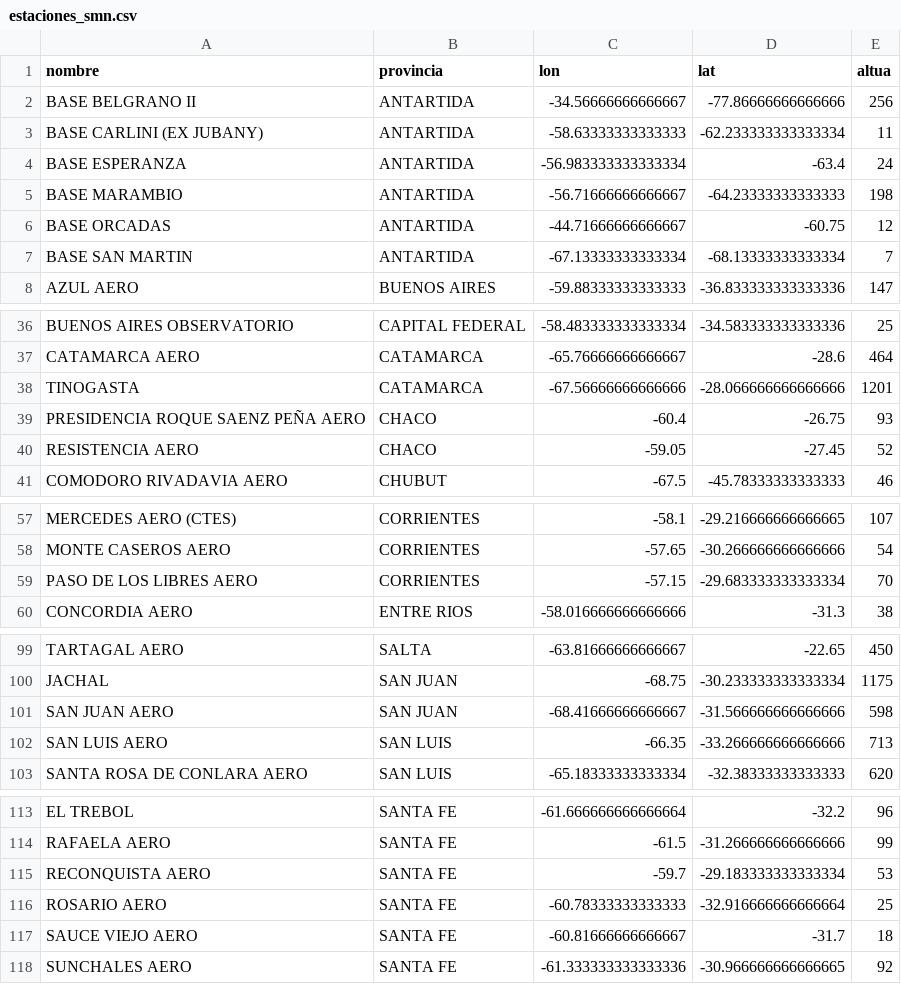
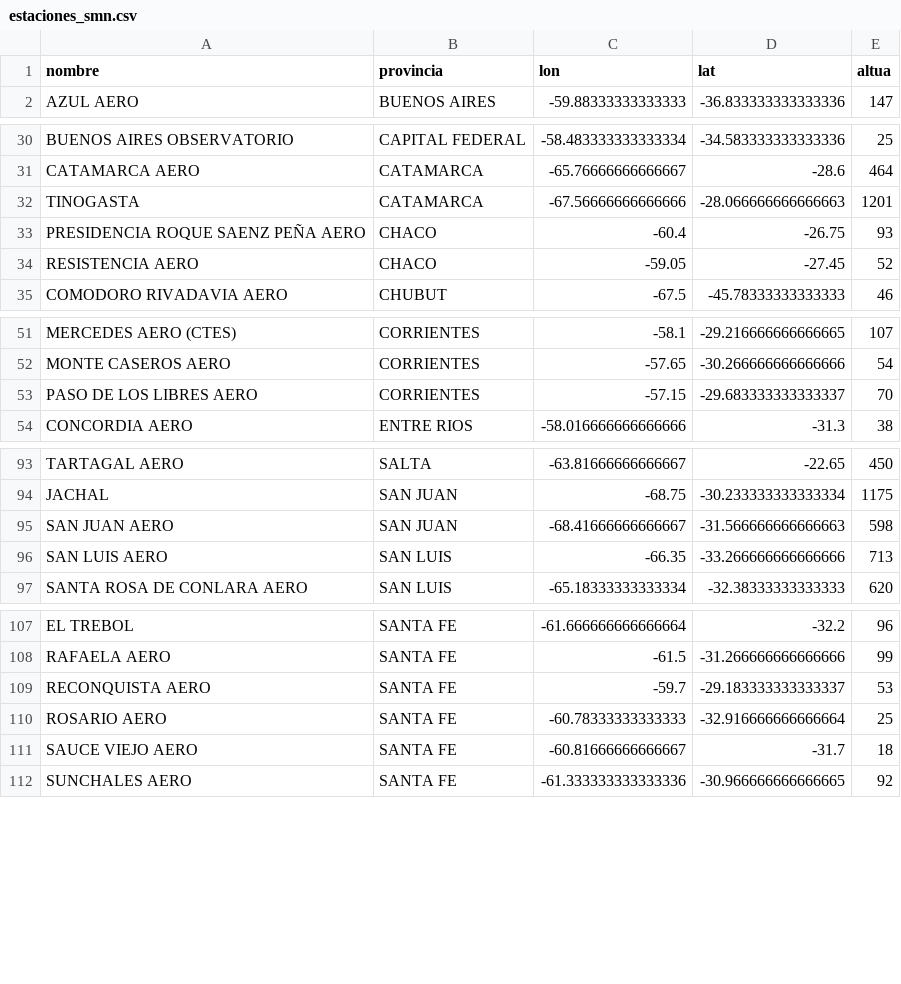
Before and after one commit to yabellini/AgriRemoteSensing, a CSV file: datos/estaciones_smn.csv, drawn as a sheet; only a part is shown, gaps mark what is left out.

Commit message:
Cambios en index y datos

```diff
--- a/datos/estaciones_smn.csv
+++ b/datos/estaciones_smn.csv
@@ -1,8 +1,2 @@
 nombre,provincia,lon,lat,altua
-BASE BELGRANO II,ANTARTIDA,-34.56666666666667,-77.86666666666666,256
-BASE CARLINI (EX JUBANY),ANTARTIDA,-58.63333333333333,-62.233333333333334,11
-BASE ESPERANZA,ANTARTIDA,-56.983333333333334,-63.4,24
-BASE MARAMBIO,ANTARTIDA,-56.71666666666667,-64.23333333333333,198
-BASE ORCADAS,ANTARTIDA,-44.71666666666667,-60.75,12
-BASE SAN MARTIN,ANTARTIDA,-67.13333333333334,-68.13333333333334,7
 AZUL AERO,BUENOS AIRES,-59.88333333333333,-36.833333333333336,147
@@ -37,3 +31,3 @@ BUENOS AIRES OBSERVATORIO,CAPITAL FEDERAL,-58.483333333333334,-34.58333333333333
 CATAMARCA AERO,CATAMARCA,-65.76666666666667,-28.6,464
-TINOGASTA,CATAMARCA,-67.56666666666666,-28.066666666666666,1201
+TINOGASTA,CATAMARCA,-67.56666666666666,-28.066666666666663,1201
 PRESIDENCIA ROQUE SAENZ PEÑA AERO,CHACO,-60.4,-26.75,93
@@ -58,3 +52,3 @@ MERCEDES AERO (CTES),CORRIENTES,-58.1,-29.216666666666665,107
 MONTE CASEROS AERO,CORRIENTES,-57.65,-30.266666666666666,54
-PASO DE LOS LIBRES AERO,CORRIENTES,-57.15,-29.683333333333334,70
+PASO DE LOS LIBRES AERO,CORRIENTES,-57.15,-29.683333333333337,70
 CONCORDIA AERO,ENTRE RIOS,-58.016666666666666,-31.3,38
@@ -100,3 +94,3 @@ TARTAGAL AERO,SALTA,-63.81666666666667,-22.65,450
 JACHAL,SAN JUAN,-68.75,-30.233333333333334,1175
-SAN JUAN AERO,SAN JUAN,-68.41666666666667,-31.566666666666666,598
+SAN JUAN AERO,SAN JUAN,-68.41666666666667,-31.566666666666663,598
 SAN LUIS AERO,SAN LUIS,-66.35,-33.266666666666666,713
@@ -114,3 +108,3 @@ EL TREBOL,SANTA FE,-61.666666666666664,-32.2,96
 RAFAELA AERO,SANTA FE,-61.5,-31.266666666666666,99
-RECONQUISTA AERO,SANTA FE,-59.7,-29.183333333333334,53
+RECONQUISTA AERO,SANTA FE,-59.7,-29.183333333333337,53
 ROSARIO AERO,SANTA FE,-60.78333333333333,-32.916666666666664,25
```
Also changed, not shown: 1 other file.
